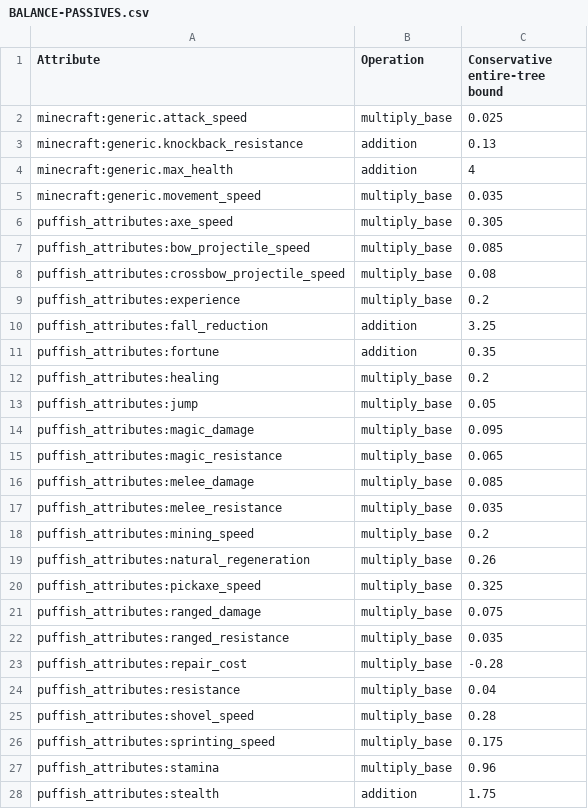
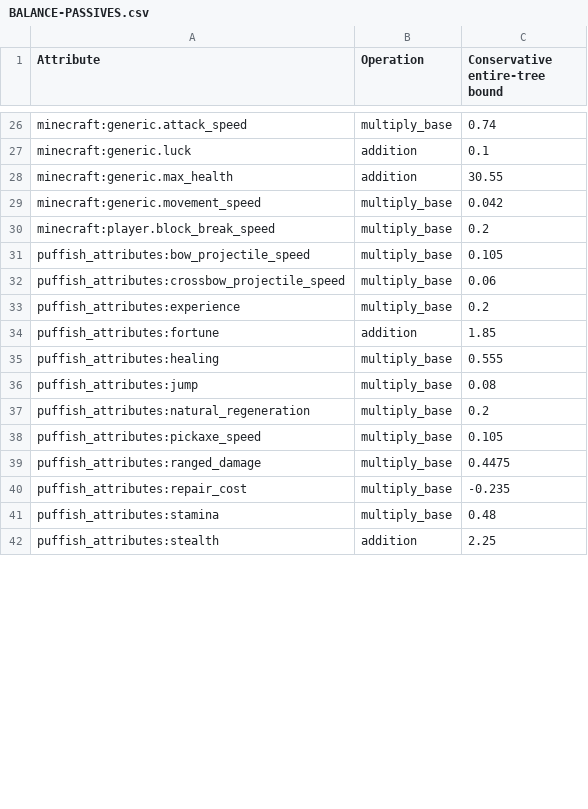
Before and after one commit to Mikaaah/TNK-Progression, a CSV file: docs/BALANCE-PASSIVES.csv, drawn as a sheet; only a part is shown, gaps mark what is left out; the diff covers the shown part only.

Commit message:
Rebuild 588-node Pufferfish tree with mod attributes, native passives and 175 points

```diff
--- a/docs/BALANCE-PASSIVES.csv
+++ b/docs/BALANCE-PASSIVES.csv
@@ -2,27 +26,17 @@ Attribute,Operation,Conservative entire-tree bound
-minecraft:generic.attack_speed,multiply_base,0.025
-minecraft:generic.knockback_resistance,addition,0.13
-minecraft:generic.max_health,addition,4
-minecraft:generic.movement_speed,multiply_base,0.035
-puffish_attributes:axe_speed,multiply_base,0.305
-puffish_attributes:bow_projectile_speed,multiply_base,0.085
-puffish_attributes:crossbow_projectile_speed,multiply_base,0.08
+minecraft:generic.attack_speed,multiply_base,0.74
+minecraft:generic.luck,addition,0.1
+minecraft:generic.max_health,addition,30.55
+minecraft:generic.movement_speed,multiply_base,0.042
+minecraft:player.block_break_speed,multiply_base,0.2
+puffish_attributes:bow_projectile_speed,multiply_base,0.105
+puffish_attributes:crossbow_projectile_speed,multiply_base,0.06
 puffish_attributes:experience,multiply_base,0.2
-puffish_attributes:fall_reduction,addition,3.25
-puffish_attributes:fortune,addition,0.35
-puffish_attributes:healing,multiply_base,0.2
-puffish_attributes:jump,multiply_base,0.05
-puffish_attributes:magic_damage,multiply_base,0.095
-puffish_attributes:magic_resistance,multiply_base,0.065
-puffish_attributes:melee_damage,multiply_base,0.085
-puffish_attributes:melee_resistance,multiply_base,0.035
-puffish_attributes:mining_speed,multiply_base,0.2
-puffish_attributes:natural_regeneration,multiply_base,0.26
-puffish_attributes:pickaxe_speed,multiply_base,0.325
-puffish_attributes:ranged_damage,multiply_base,0.075
-puffish_attributes:ranged_resistance,multiply_base,0.035
-puffish_attributes:repair_cost,multiply_base,-0.28
-puffish_attributes:resistance,multiply_base,0.04
-puffish_attributes:shovel_speed,multiply_base,0.28
-puffish_attributes:sprinting_speed,multiply_base,0.175
-puffish_attributes:stamina,multiply_base,0.96
-puffish_attributes:stealth,addition,1.75
+puffish_attributes:fortune,addition,1.85
+puffish_attributes:healing,multiply_base,0.555
+puffish_attributes:jump,multiply_base,0.08
+puffish_attributes:natural_regeneration,multiply_base,0.2
+puffish_attributes:pickaxe_speed,multiply_base,0.105
+puffish_attributes:ranged_damage,multiply_base,0.4475
+puffish_attributes:repair_cost,multiply_base,-0.235
+puffish_attributes:stamina,multiply_base,0.48
+puffish_attributes:stealth,addition,2.25
```
Also changed, not shown: 24 added rows, 2 removed rows and 1 edited cell elsewhere in this file, 34 other files.
